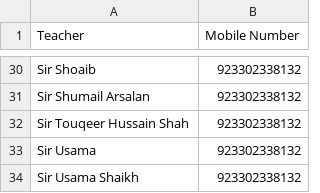
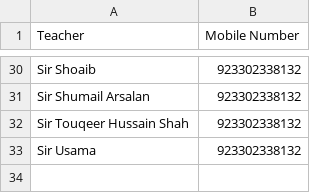
Before and after one commit to Muhammad-Hamza-code/Schedulizer, a CSV file: teacher_cleaned.csv, drawn as a sheet; only a part is shown, gaps mark what is left out; the diff names each change by its address in the sheet, - before the commit and + after, or states it on an @@ line.

```diff
--- a/teacher_cleaned.csv
+++ b/teacher_cleaned.csv
-row 34: Sir Usama Shaikh | 923302338132
```
Also changed, not shown: timetable_cleaned.csv, 1 other file.
